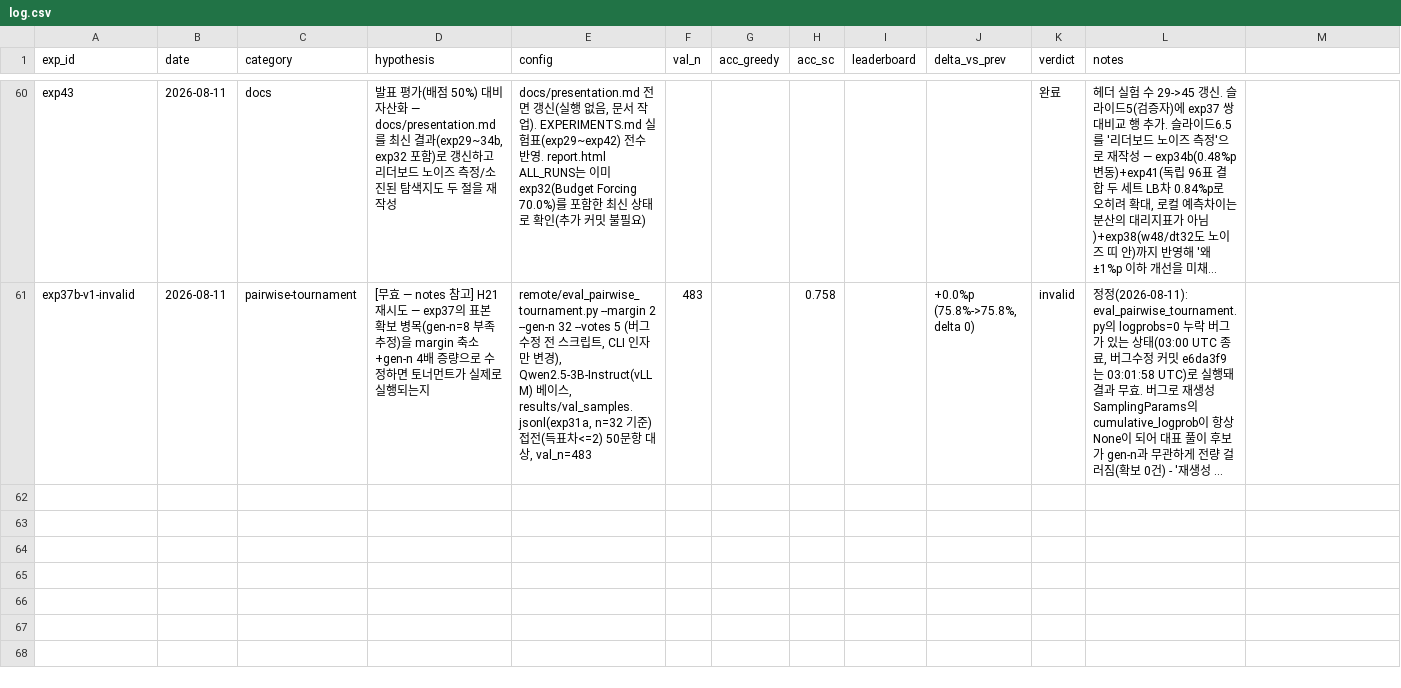
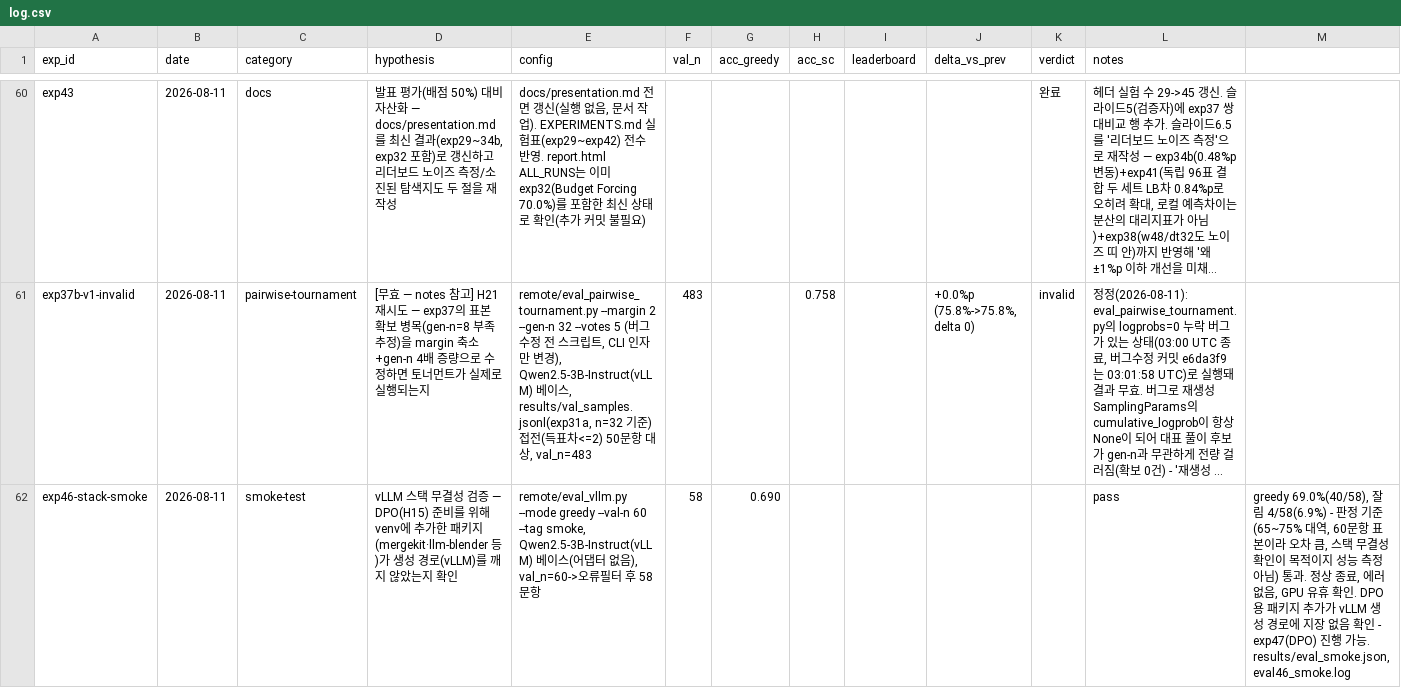
Before and after one commit to soma-jjya/deep-learning-challenge, a CSV file: experiments/log.csv, drawn as a sheet; only a part is shown, gaps mark what is left out; long unchanged cells end in …; the diff names each change by its address in the sheet, - before the commit and + after, or states it on an @@ line.

Commit message:
exp46: vLLM 스택 스모크 테스트 통과 — DPO용 패키지 추가가 생성 경로에 지장 없음 확인
remote/eval_vllm.py --mode greedy --val-n 60 --tag smoke 실행, greedy 69.0%
(40/58), 잘림 6.9% — 판정 기준(65~75%) 통과. exp47(DPO) 진행 가능.

```diff
--- a/experiments/log.csv
+++ b/experiments/log.csv
+row 62: exp46-stack-smoke | 2026-08-11 | smoke-test | vLLM 스택 무결성 검증 — DPO(H15) 준비를 위해 venv에 추가한 패키지(mergekit·llm-blender 등)가 생성 경로(vLLM)를 깨지 않았는지 확인 | remote/eval_vllm.py --mode greedy --val-n 60 --tag smoke, Qwen2.5-3B-Instruct(vLLM) 베이스(어댑터 없음), val_n=60->오류필터 후 58문항 | 58 | 0.690 |  |  |  |  | pass | greedy 69.0%(40/58), 잘림 4/58(6.9%) - 판정 기준(65~75% 대역, 60문항 표본이라 오차 큼, 스택 무결성 확인이 목적이지 성능 측정 아님) 통과. 정상 종료, 에러 없음, GPU 유휴 확인. DPO용 패키지 추가가 vLLM 생성 경로에 지장 없음 확인 - exp47(DPO) 진행 가능. results/eval_smoke.json, eval46_smoke.log
```
Also changed, not shown: 3 other files.
